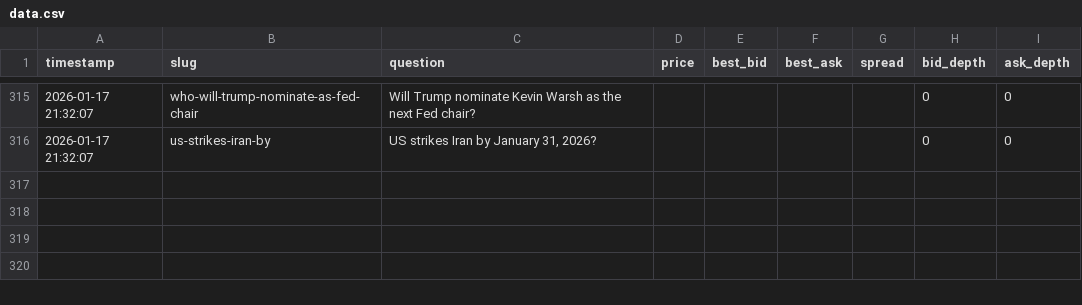
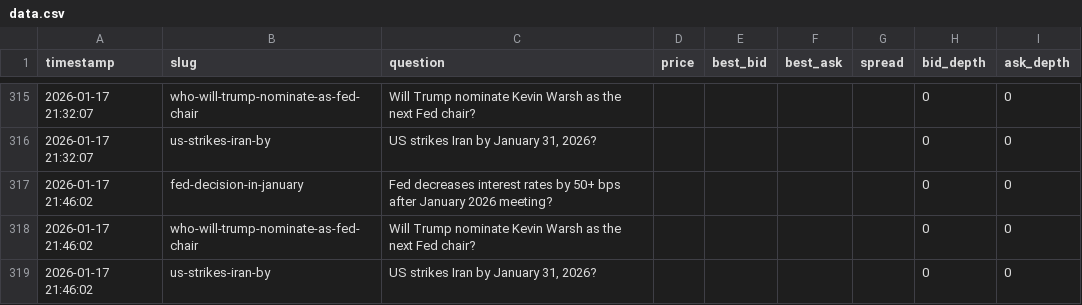
Before and after one commit to ThijsJake/polymarket-logger, a CSV file: data.csv, drawn as a sheet; only a part is shown, gaps mark what is left out; the diff names each change by its address in the sheet, - before the commit and + after, or states it on an @@ line.

```diff
--- a/data.csv
+++ b/data.csv
+row 317: 2026-01-17 21:46:02 | fed-decision-in-january | Fed decreases interest rates by 50+ bps after January 2026 meeting? |  |  |  |  | 0 | 0
+row 318: 2026-01-17 21:46:02 | who-will-trump-nominate-as-fed-chair | Will Trump nominate Kevin Warsh as the next Fed chair? |  |  |  |  | 0 | 0
+row 319: 2026-01-17 21:46:02 | us-strikes-iran-by | US strikes Iran by January 31, 2026? |  |  |  |  | 0 | 0
```
